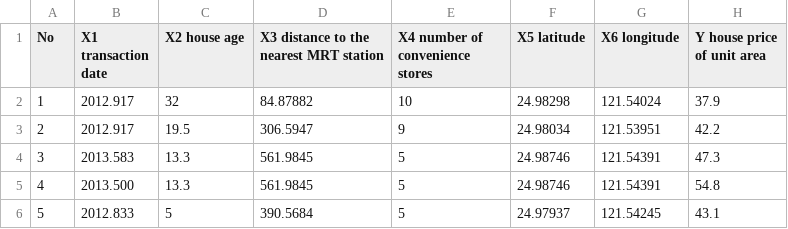
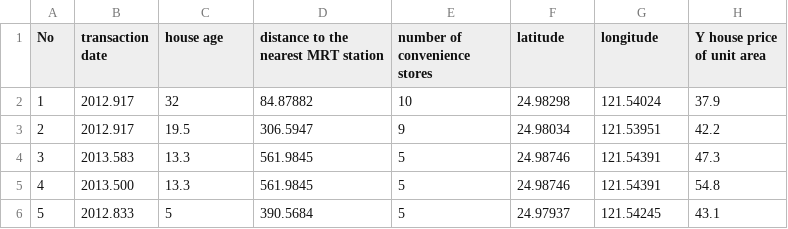
Before and after one commit to leoperez55/Real-Estate-Data, a CSV file: Real estate valuation data set .csv, drawn as a sheet; only a part is shown.

Commit message:
Update Real estate valuation data set .csv

```diff
--- a/Real estate valuation data set .csv
+++ b/Real estate valuation data set .csv
@@ -1,2 +1,2 @@
-No,X1 transaction date,X2 house age,X3 distance to the nearest MRT station,X4 number of convenience stores,X5 latitude,X6 longitude,Y house price of unit area
+No, transaction date, house age, distance to the nearest MRT station, number of convenience stores, latitude, longitude,Y house price of unit area
 1,2012.917,32,84.87882,10,24.98298,121.54024,37.9
```
